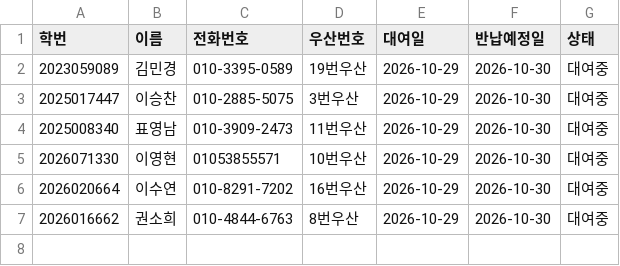
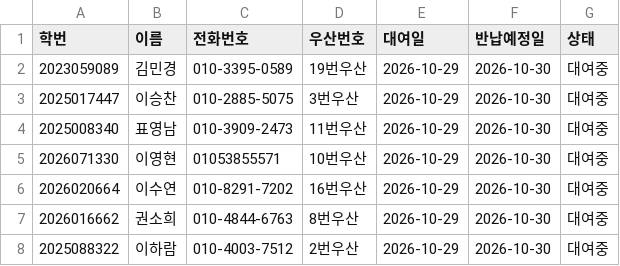
Before and after one commit to i088785/umbrella-rental, a CSV file: rentals.csv, drawn as a sheet; the diff names each change by its address in the sheet, - before the commit and + after, or states it on an @@ line.

Commit message:
Update rentals.csv via Streamlit App

```diff
--- a/rentals.csv
+++ b/rentals.csv
+row 8: 2025088322 | 이하람 | 010-4003-7512 | 2번우산 | 2026-10-29 | 2026-10-30 | 대여중
```
